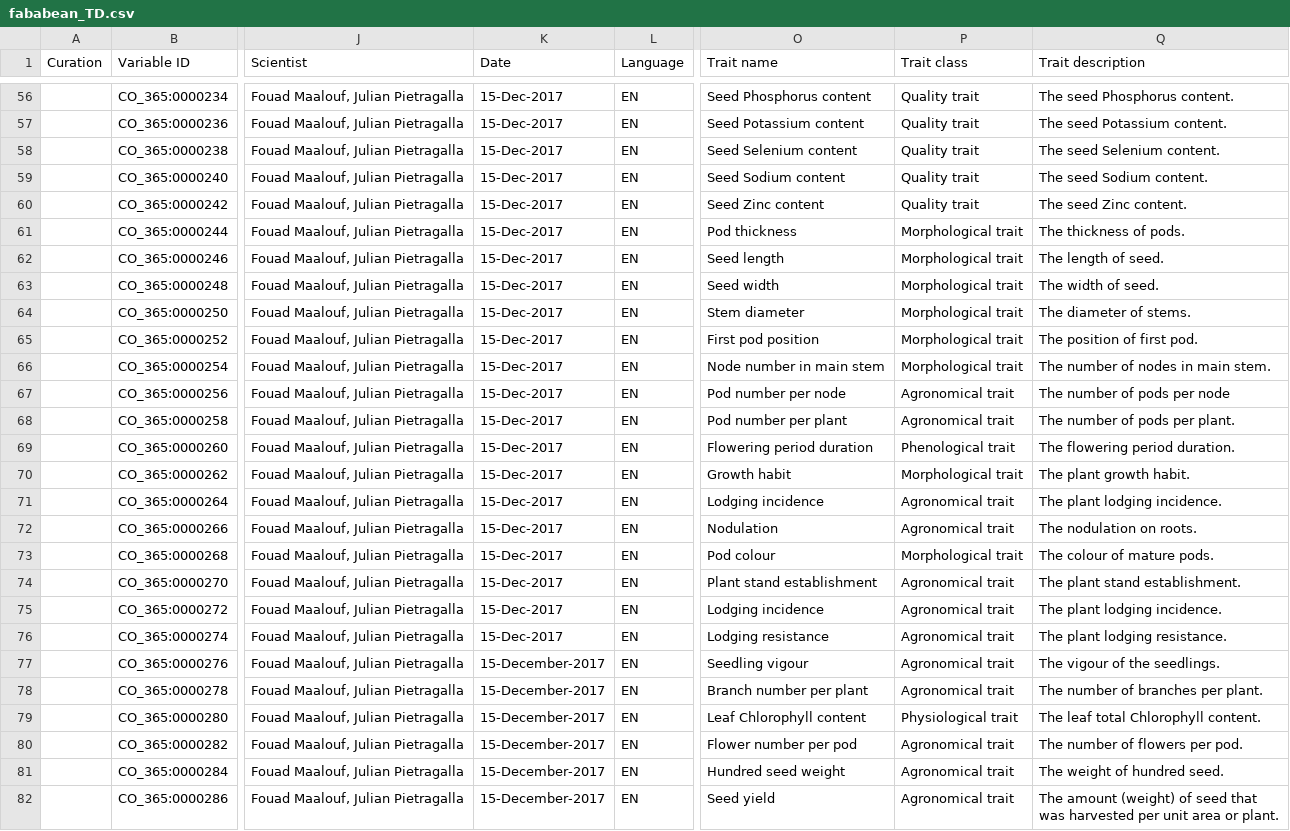
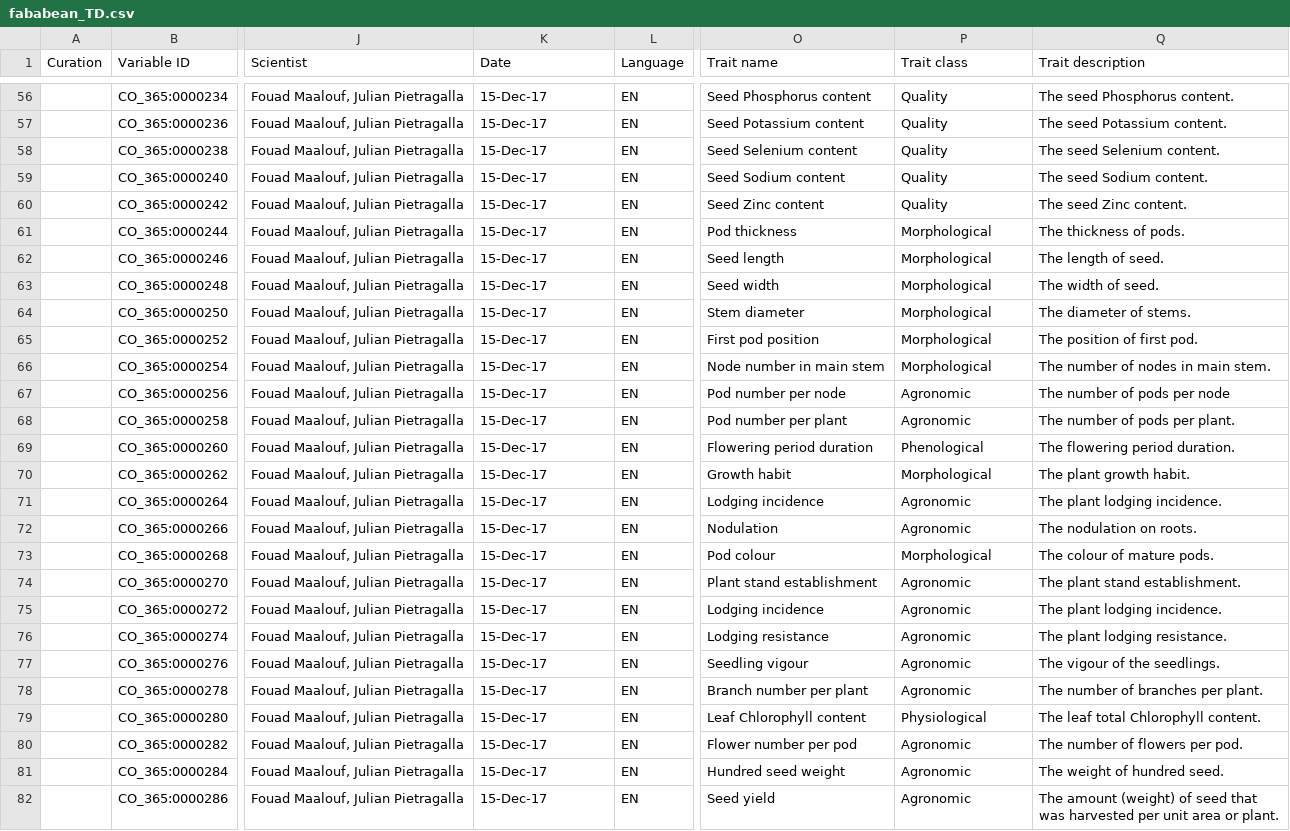
Before and after one commit to Planteome/CO_365-Faba-bean-traits, a CSV file: fababean_TD.csv, drawn as a sheet; only a part is shown, gaps mark what is left out; the diff covers the shown part only; the diff names each change by its address in the sheet, - before the commit and + after, or states it on an @@ line.

```diff
--- a/fababean_TD.csv
+++ b/fababean_TD.csv
-K56:K76 (Date): 15-Dec-2017
+K56:K76 (Date): 15-Dec-17
-P56:P60 (Trait class): Quality trait
+P56:P60 (Trait class): Quality
-P61:P66 (Trait class): Morphological trait
+P61:P66 (Trait class): Morphological
-P67:P68 (Trait class): Agronomical trait
+P67:P68 (Trait class): Agronomic
-P69 (Trait class): Phenological trait
+P69 (Trait class): Phenological
-P70 (Trait class): Morphological trait
+P70 (Trait class): Morphological
-P71:P72 (Trait class): Agronomical trait
+P71:P72 (Trait class): Agronomic
-P73 (Trait class): Morphological trait
+P73 (Trait class): Morphological
-P74:P78 (Trait class): Agronomical trait
+P74:P78 (Trait class): Agronomic
-K77:K82 (Date): 15-December-2017
+K77:K82 (Date): 15-Dec-17
-P79 (Trait class): Physiological trait
+P79 (Trait class): Physiological
-P80:P82 (Trait class): Agronomical trait
+P80:P82 (Trait class): Agronomic
```
Also changed, not shown: 140 edited cells elsewhere in this file.
